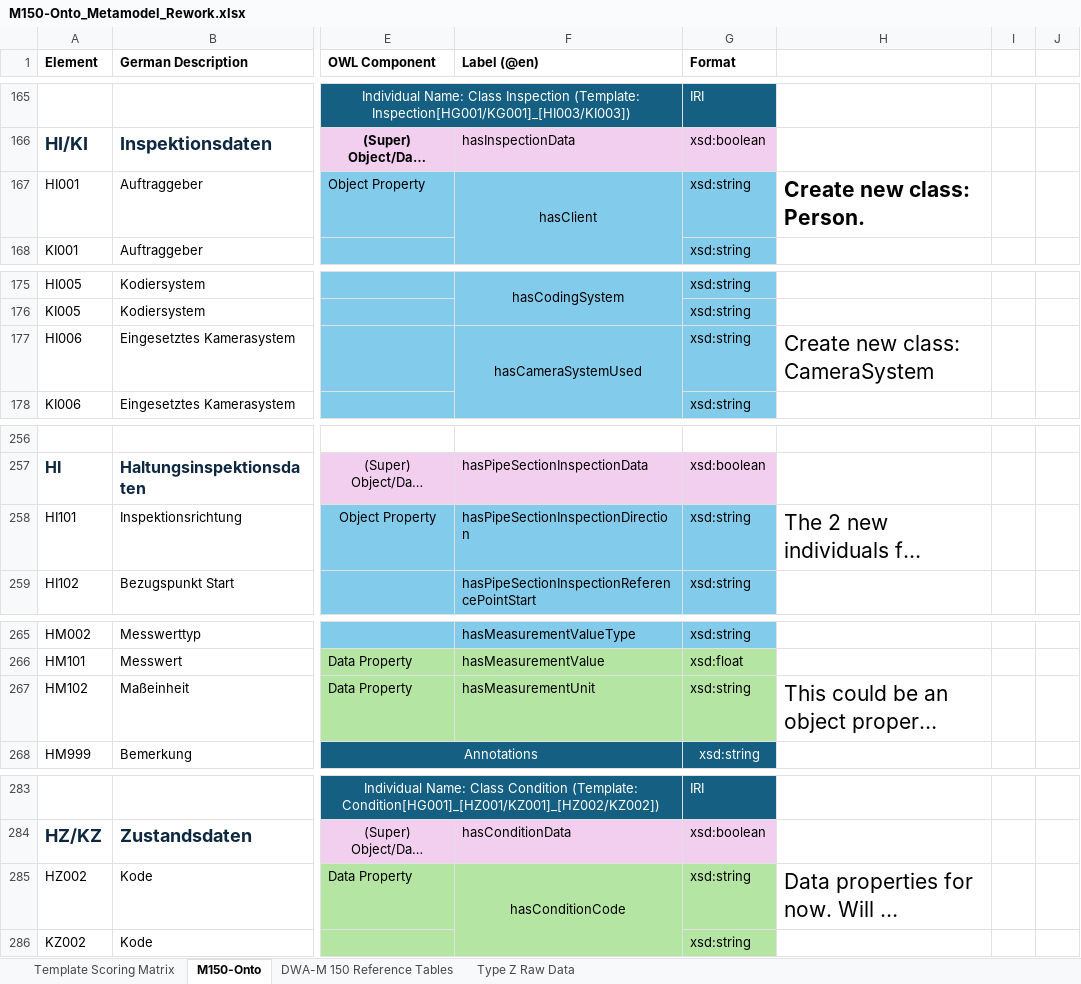
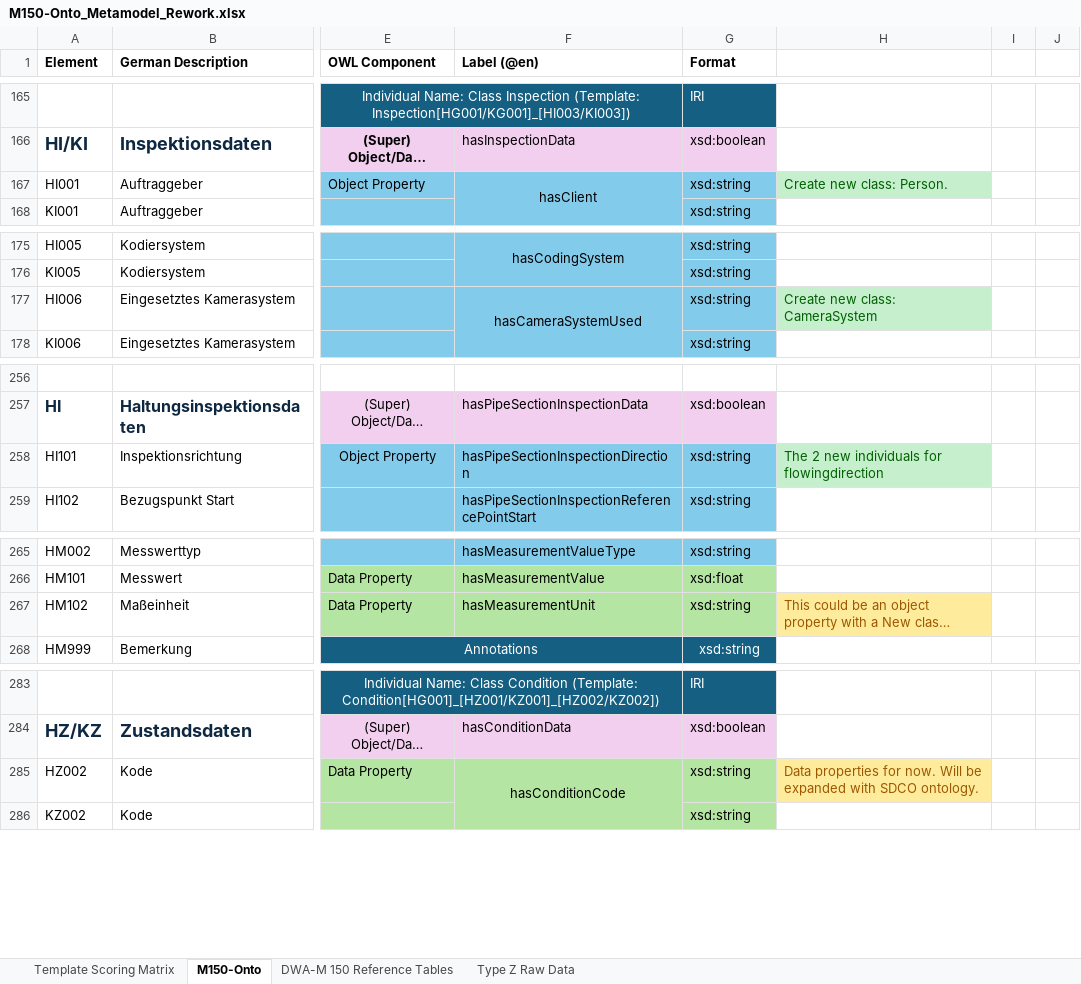
Before and after one commit to l-jamora/m150-onto, an Excel workbook: M150-Onto_Metamodel_Rework.xlsx, sheet M150-Onto, drawn as a sheet; only a part is shown, gaps mark what is left out; long unchanged cells end in …; values as stored, in another font and other column widths than the file's, no borders; conditional formats not drawn; the diff covers the shown part only; the diff names each change by its address in the sheet, - before the commit and + after, or states it on an @@ line.

```diff
--- a/M150-Onto_Metamodel_Rework.xlsx (sheet M150-Onto)
+++ b/M150-Onto_Metamodel_Rework.xlsx (sheet M150-Onto)
@@ H167 fill: none → #C6EFCE, text colour: black → #006100, text size: smaller, bold: on → off @@
@@ H177 fill: none → #C6EFCE, text colour: black → #006100, text size: smaller @@
@@ H258 fill: none → #C6EFCE, text colour: black → #006100, text size: smaller @@
@@ H267 text size: smaller, fill: none → #FFEB9C, text colour: black → #9C5700 @@
@@ H285 text size: smaller, fill: none → #FFEB9C, text colour: black → #9C5700 @@
```
Also changed, not shown: cell formats elsewhere in this sheet, 4 other files.
